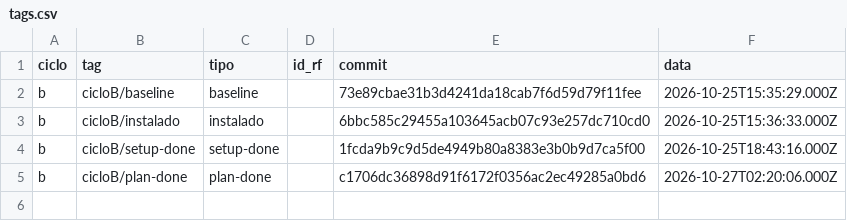
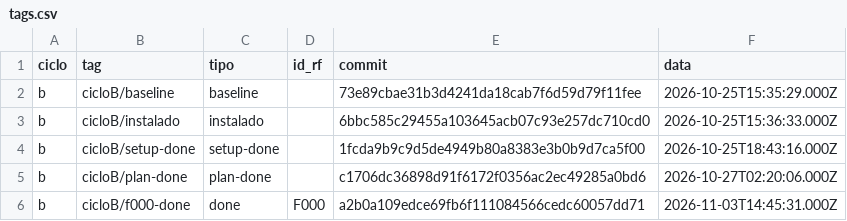
Before and after one commit to WagnerofDuarte/cerne-avaliacao, a CSV file: dados/cicloB/tags.csv, drawn as a sheet.

Commit message:
Dados ciclo B: tag cicloB/f000-done

```diff
--- a/dados/cicloB/tags.csv
+++ b/dados/cicloB/tags.csv
@@ -5 +5,2 @@ b,cicloB/setup-done,setup-done,,1fcda9b9c9d5de4949b80a8383e3b0b9d7ca5f00,2026-10
 b,cicloB/plan-done,plan-done,,c1706dc36898d91f6172f0356ac2ec49285a0bd6,2026-10-27T02:20:06.000Z
+b,cicloB/f000-done,done,F000,a2b0a109edce69fb6f111084566cedc60057dd71,2026-11-03T14:45:31.000Z
```
